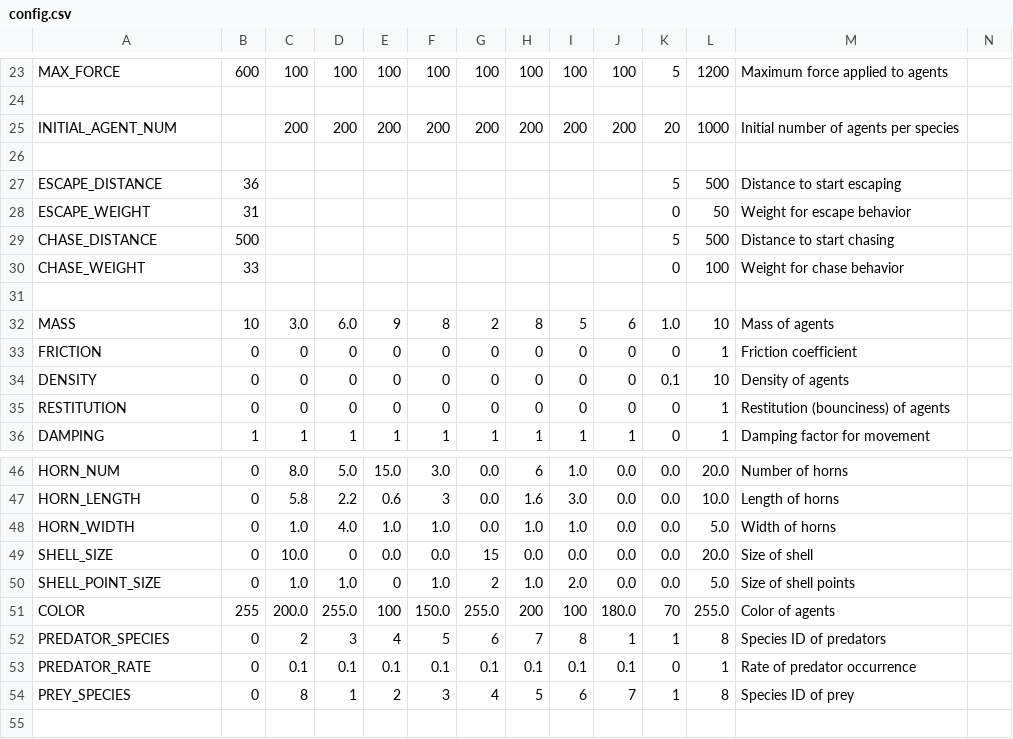
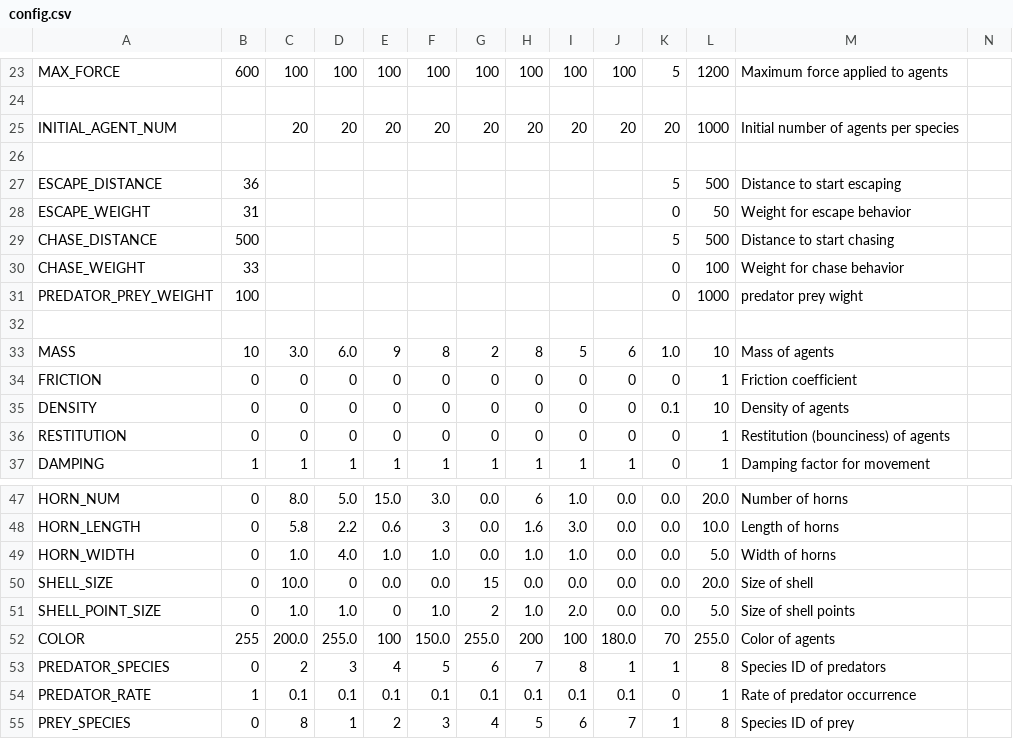
Before and after one commit to sw-sw-sw/yaorozu3b, a CSV file: config.csv, drawn as a sheet; only a part is shown, gaps mark what is left out.

```diff
--- a/config.csv
+++ b/config.csv
@@ -24,3 +24,3 @@ MAX_FORCE,600,100,100,100,100,100,100,100,100,5,1200,Maximum force applied to ag
 ,,,,,,,,,,,,,
-INITIAL_AGENT_NUM,,200,200,200,200,200,200,200,200,20,1000,Initial number of agents per species,
+INITIAL_AGENT_NUM,,20,20,20,20,20,20,20,20,20,1000,Initial number of agents per species,
 ,,,,,,,,,,,,,
@@ -30,2 +30,3 @@ CHASE_DISTANCE,500,,,,,,,,,5,500,Distance to start chasing,
 CHASE_WEIGHT,33,,,,,,,,,0,100,Weight for chase behavior,
+PREDATOR_PREY_WEIGHT,100,,,,,,,,,0,1000,predator prey wight,
 ,,,,,,,,,,,,,
@@ -52,3 +53,3 @@ COLOR,255,200.0,255.0,100,150.0,255.0,200,100,180.0,70,255.0,Color of agents,
 PREDATOR_SPECIES,0,2,3,4,5,6,7,8,1,1,8,Species ID of predators,
-PREDATOR_RATE,0,0.1,0.1,0.1,0.1,0.1,0.1,0.1,0.1,0,1,Rate of predator occurrence,
+PREDATOR_RATE,1,0.1,0.1,0.1,0.1,0.1,0.1,0.1,0.1,0,1,Rate of predator occurrence,
 PREY_SPECIES,0,8,1,2,3,4,5,6,7,1,8,Species ID of prey,
```
Also changed, not shown: 17 other files.
